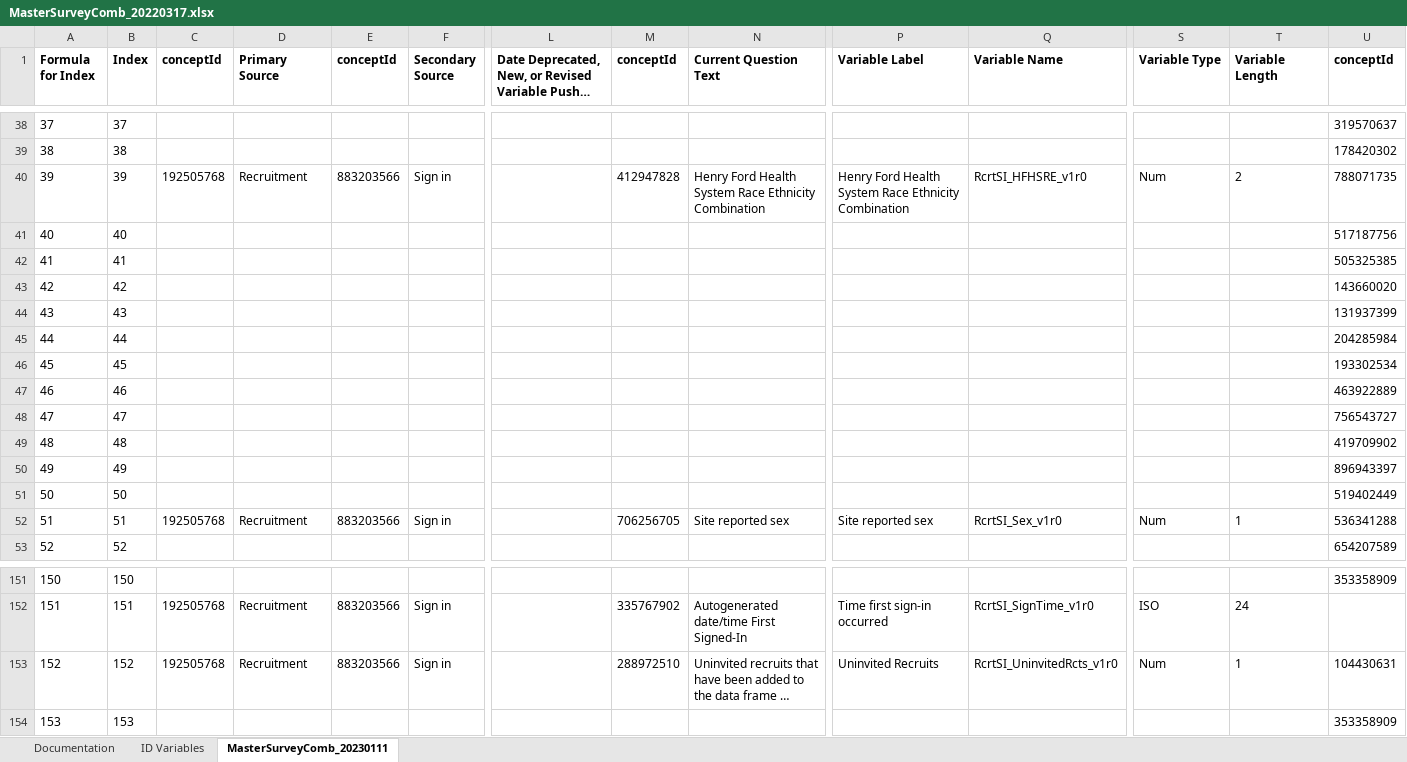
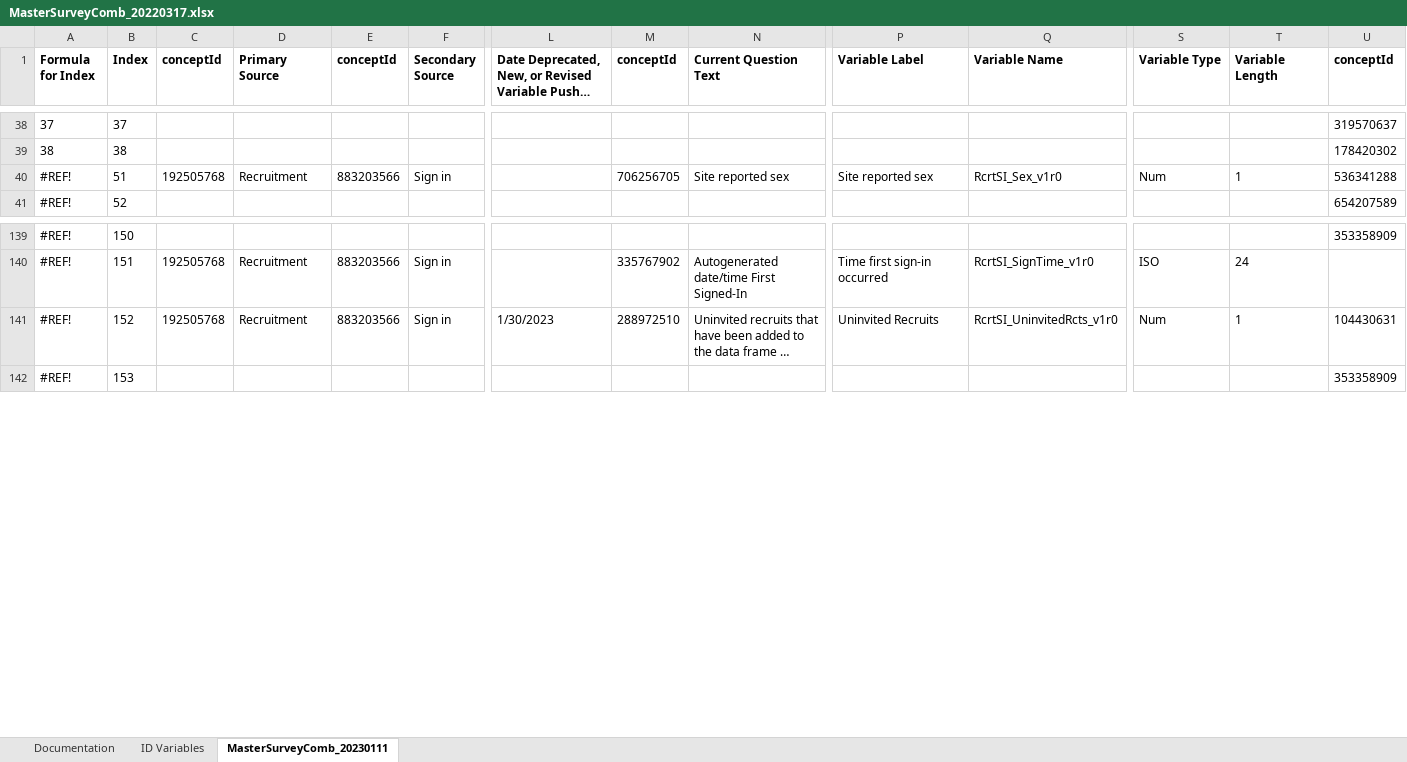
Before and after one commit to Analyticsphere/ConnectMasterAndSurveyCombinedDataDictionary, an Excel workbook: MasterSurveyComb_20220317.xlsx, sheet MasterSurveyComb_20230111, drawn as a sheet; only a part is shown, gaps mark what is left out; long unchanged cells end in …; values as stored, in another font and other column widths than the file's, no borders; removed rows and columns are numbered as before the commit, all else as after; rows hold the shown columns only; the diff names each change by its address in the sheet, - before the commit and + after, or states it on an @@ line.

Commit message:
Add files via upload

```diff
--- a/MasterSurveyComb_20220317.xlsx (sheet MasterSurveyComb_20230111)
+++ b/MasterSurveyComb_20220317.xlsx (sheet MasterSurveyComb_20230111)
-row 40: 39 | 39 | 192505768 | Recruitment | 883203566 | Sign in |  | 412947828 | Henry Ford Health System Race Ethnicity Combination | Henry Ford Health System Race Ethnicity Combination | RcrtSI_HFHSRE_v1r0 | Num | 2 | 788071735
-row 41: 40 | 40 |  |  |  |  |  |  |  |  |  |  |  | 517187756
-row 42: 41 | 41 |  |  |  |  |  |  |  |  |  |  |  | 505325385
-row 43: 42 | 42 |  |  |  |  |  |  |  |  |  |  |  | 143660020
-row 44: 43 | 43 |  |  |  |  |  |  |  |  |  |  |  | 131937399
-row 45: 44 | 44 |  |  |  |  |  |  |  |  |  |  |  | 204285984
-row 46: 45 | 45 |  |  |  |  |  |  |  |  |  |  |  | 193302534
-row 47: 46 | 46 |  |  |  |  |  |  |  |  |  |  |  | 463922889
-row 48: 47 | 47 |  |  |  |  |  |  |  |  |  |  |  | 756543727
-row 49: 48 | 48 |  |  |  |  |  |  |  |  |  |  |  | 419709902
-row 50: 49 | 49 |  |  |  |  |  |  |  |  |  |  |  | 896943397
-row 51: 50 | 50 |  |  |  |  |  |  |  |  |  |  |  | 519402449
@@ column A (Formula for Index) renumbered from row 40 down @@
-L141: (empty)
+L141: 1/30/2023
```
Also changed, not shown: sheet Documentation, hidden cells.
